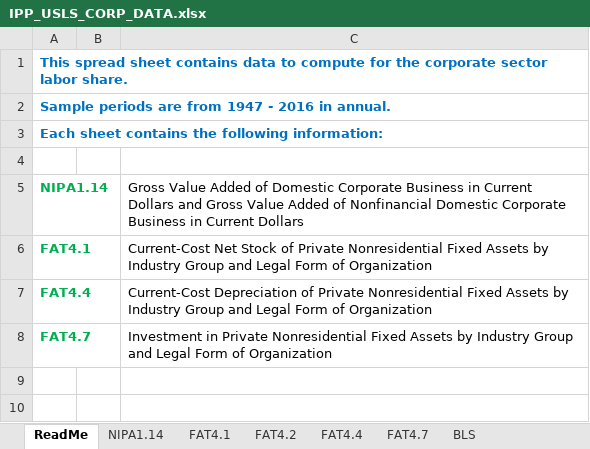
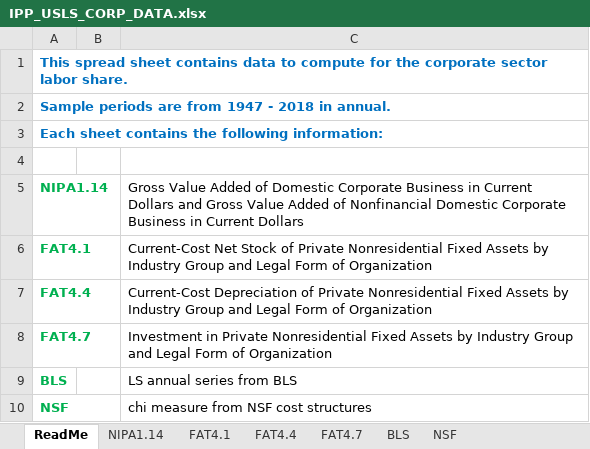
Before and after one commit to dongyakoh/IPP_USLS, an Excel workbook: IPP_USLS_CORP_DATA.xlsx, sheet ReadMe, drawn as a sheet; values as stored, in another font and other column widths than the file's, no borders; the diff names each change by its address in the sheet, - before the commit and + after, or states it on an @@ line.

```diff
--- a/IPP_USLS_CORP_DATA.xlsx (sheet ReadMe)
+++ b/IPP_USLS_CORP_DATA.xlsx (sheet ReadMe)
-sheet tab: FAT4.2
+sheet tab: NSF
@@ sheet tab order changed: ReadMe | NIPA1.14 | FAT4.1 | FAT4.4 | FAT4.7 | BLS | NSF @@
-A2: …1947 - 2016 in annual.
+A2: …1947 - 2018 in annual.
+row 9: BLS |  | LS annual series from BLS
+row 10: NSF |  | chi measure from NSF cost structures
```
Also changed, not shown: sheet NIPA1.14, sheet FAT4.7, sheet FAT4.4, sheet FAT4.1, sheet NSF, charts or pictures, IPP_USLS_DATA.xlsx, 53 other files.
